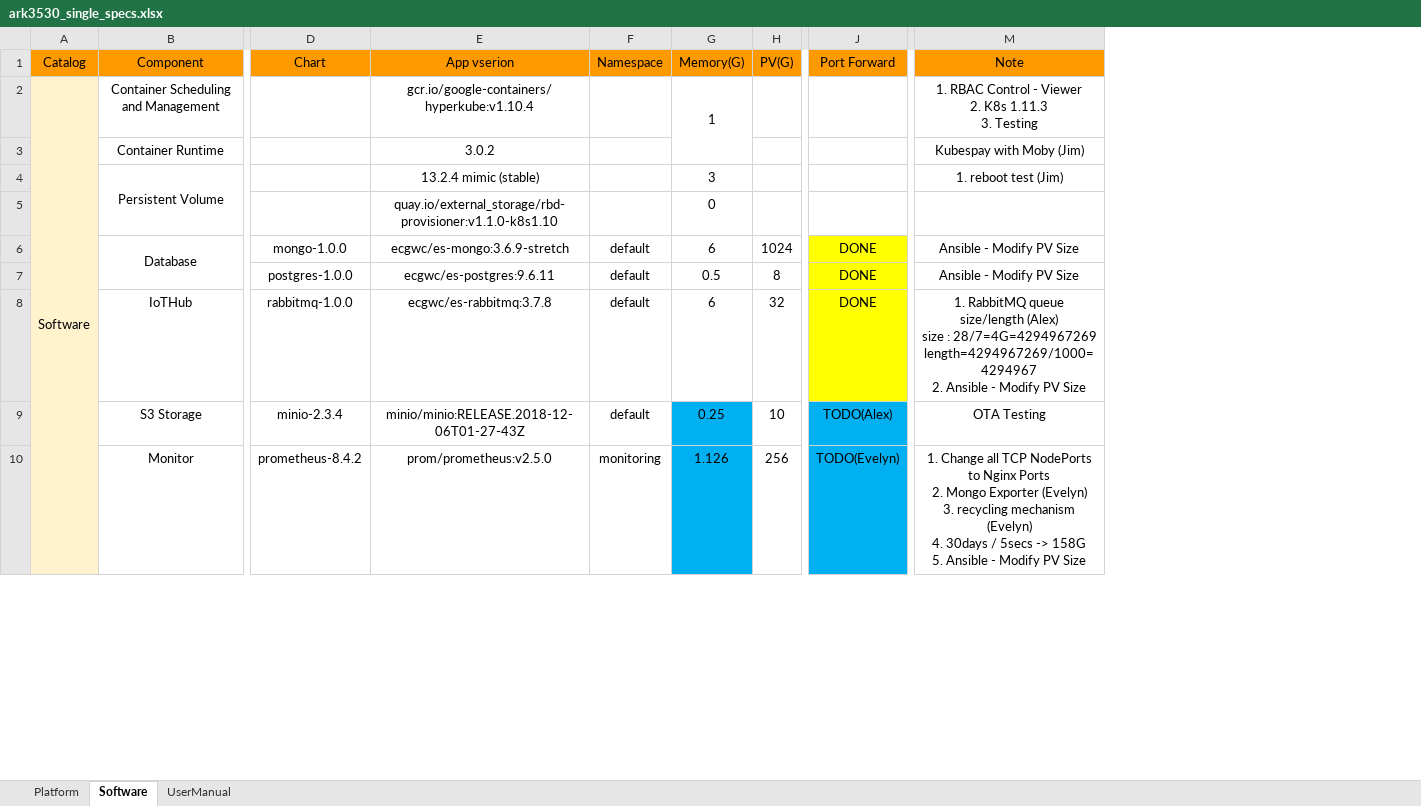
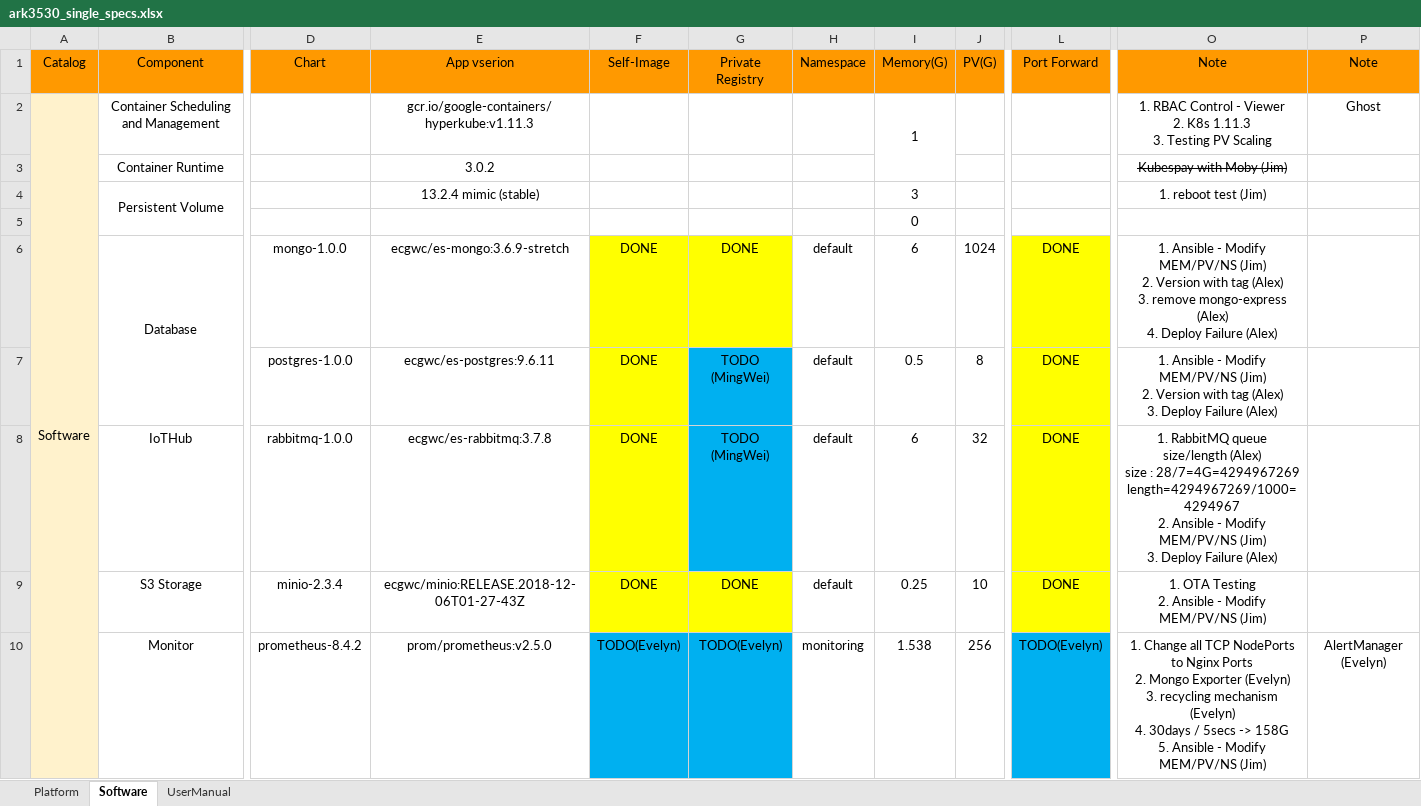
Before and after one commit to TsubasaEX/Tracks, an Excel workbook: spec/ark3530_single_specs.xlsx, sheet Software, drawn as a sheet; only a part is shown, gaps mark what is left out; values as stored, in another font and other column widths than the file's, no borders; addresses are those after the commit; ↵ is a line break in a cell; the diff covers the shown part only; the diff names each change by its address in the sheet, - before the commit and + after, or states it on an @@ line.

```diff
--- a/spec/ark3530_single_specs.xlsx (sheet Software)
+++ b/spec/ark3530_single_specs.xlsx (sheet Software)
+column F (Self-Image), rows 6-10: DONE | DONE | DONE | DONE | TODO(Evelyn)
+column G (Private Registry), rows 6-10: DONE | TODO (MingWei) | TODO (MingWei) | DONE | TODO(Evelyn)
+column P (Note), rows 2-10: Ghost |  |  |  |  |  |  |  | AlertManager (Evelyn)
-E2 (App vserion): gcr.io/google-containers/hyperkube:v1.10.4
+E2 (App vserion): gcr.io/google-containers/hyperkube:v1.11.3
-O2 (Note): …3. Testing
+O2 (Note): …3. Testing PV Scaling
-O3 strikethrough: off
+O3 strikethrough: on
-E5 (App vserion): quay.io/external_storage/rbd-provisioner:v1.1.0-k8s1.10
+E5 (App vserion): (empty)
-O6 (Note): Ansible - Modify PV Size
+O6 (Note): 1. Ansible - Modify MEM/PV/NS (Jim) ↵ 2. Version with tag (Alex) ↵ 3. remove mongo-express (Alex) ↵ 4. Deploy Failure (Alex)
-O7 (Note): Ansible - Modify PV Size
+O7 (Note): 1. Ansible - Modify MEM/PV/NS (Jim) ↵ 2. Version with tag (Alex) ↵ 3. Deploy Failure (Alex)
-O8 (Note): …- Modify PV Size
+O8 (Note): …- Modify MEM/PV/NS (Jim) ↵ 3. Deploy Failure (Alex)
-E9 (App vserion): minio/minio:RELEASE.2018-12-06T01-27-43Z
+E9 (App vserion): ecgwc/minio:RELEASE.2018-12-06T01-27-43Z
-I9:I10 fill: #00B0F0
+I9:I10 fill: none
-L9 (Port Forward): TODO(Alex)
+L9 (Port Forward): DONE
-L9 fill: #00B0F0
+L9 fill: #FFFF00
-O9 (Note): OTA Testing
+O9 (Note): 1. OTA Testing ↵ 2. Ansible - Modify MEM/PV/NS (Jim)
-I10 (Memory(G)): 1.126
+I10 (Memory(G)): 1.538
-O10 (Note): …- Modify PV Size
+O10 (Note): …- Modify MEM/PV/NS (Jim)
```
Also changed, not shown: 1 added row, 1 removed row and 11 edited cells elsewhere in this sheet, sheet UserManual, 1 other file.
